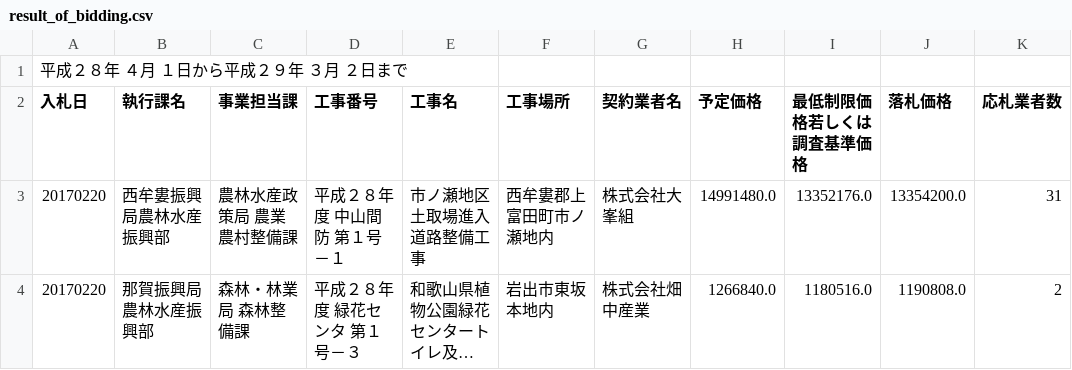
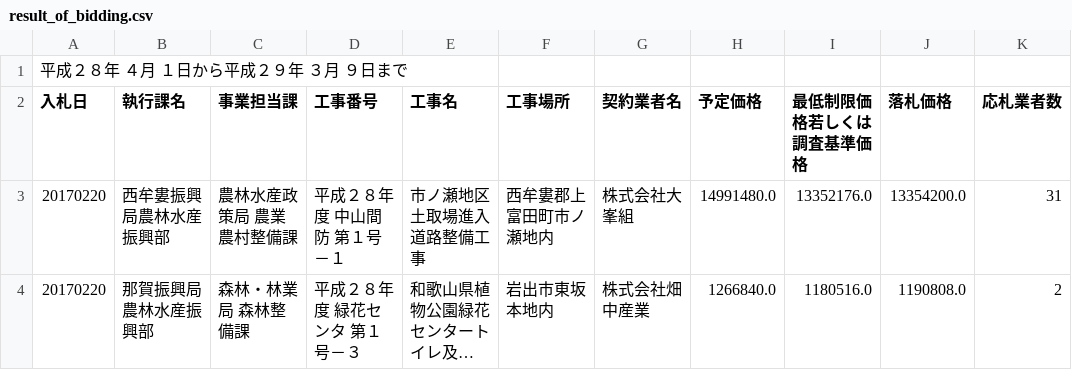
Before and after one commit to wakayama-pref-org/result_of_bidding_by_agriculture_forestry_and_fisheries_department, a CSV file: csv/result_of_bidding.csv, drawn as a sheet; only a part is shown; long unchanged cells end in …; the diff names each change by its address in the sheet, - before the commit and + after, or states it on an @@ line.

```diff
--- a/csv/result_of_bidding.csv
+++ b/csv/result_of_bidding.csv
-A1 (入札日): 平成２８年 ４月 １日から平成２９年 ３月 ２日まで
+A1 (入札日): 平成２８年 ４月 １日から平成２９年 ３月 ９日まで
```
Also changed, not shown: 1 other file.
